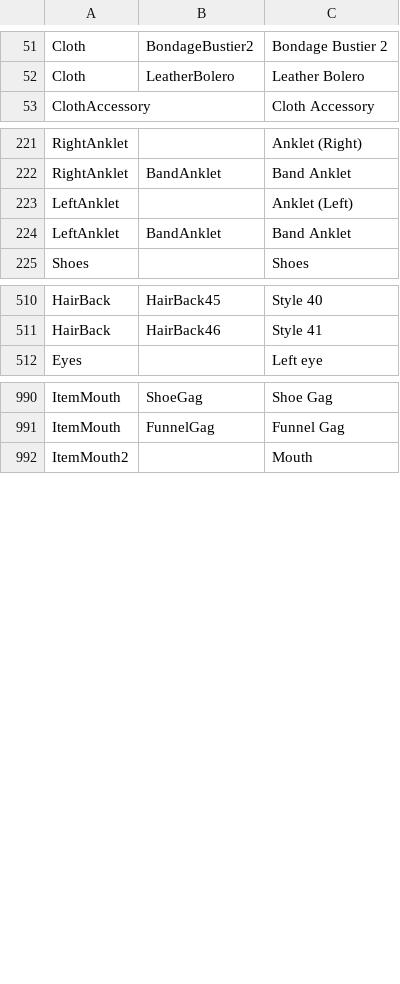
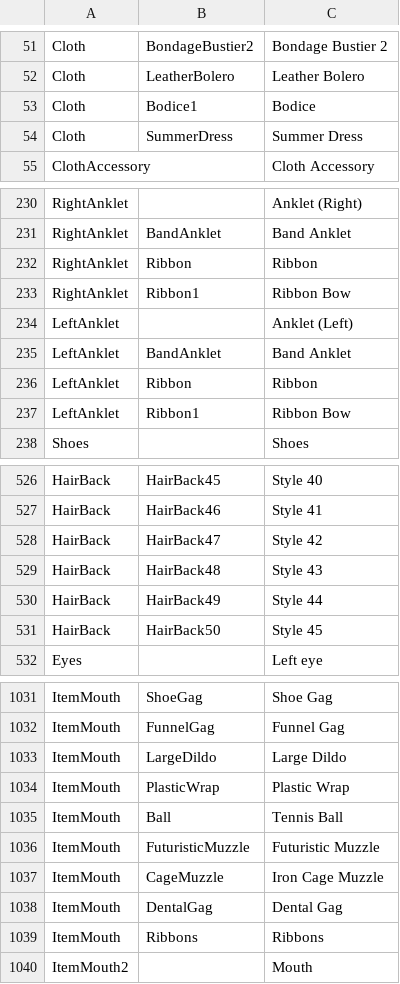
Before and after one commit to Dutchie322/bclub-tools, a CSV file: src/assets/Female3DCG.csv, drawn as a sheet; only a part is shown, gaps mark what is left out; the diff covers the shown part only; the diff names each change by its address in the sheet, - before the commit and + after, or states it on an @@ line.

```diff
--- a/src/assets/Female3DCG.csv
+++ b/src/assets/Female3DCG.csv
+row 53: Cloth | Bodice1 | Bodice
+row 54: Cloth | SummerDress | Summer Dress
+row 232: RightAnklet | Ribbon | Ribbon
+row 233: RightAnklet | Ribbon1 | Ribbon Bow
+row 236: LeftAnklet | Ribbon | Ribbon
+row 237: LeftAnklet | Ribbon1 | Ribbon Bow
+row 528: HairBack | HairBack47 | Style 42
+row 529: HairBack | HairBack48 | Style 43
+row 530: HairBack | HairBack49 | Style 44
+row 531: HairBack | HairBack50 | Style 45
+row 1033: ItemMouth | LargeDildo | Large Dildo
+row 1034: ItemMouth | PlasticWrap | Plastic Wrap
+row 1035: ItemMouth | Ball | Tennis Ball
+row 1036: ItemMouth | FuturisticMuzzle | Futuristic Muzzle
+row 1037: ItemMouth | CageMuzzle | Iron Cage Muzzle
+row 1038: ItemMouth | DentalGag | Dental Gag
+row 1039: ItemMouth | Ribbons | Ribbons
```
Also changed, not shown: 47 added rows, 2 removed rows, 1 moved row and 1 edited cell elsewhere in this file, src/assets/ActivityDictionary.csv, 2 other files.
